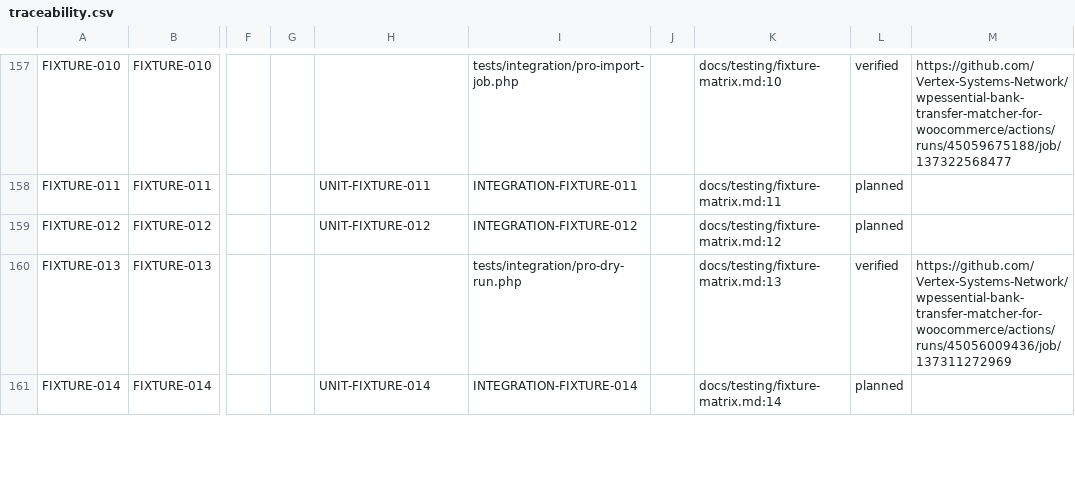
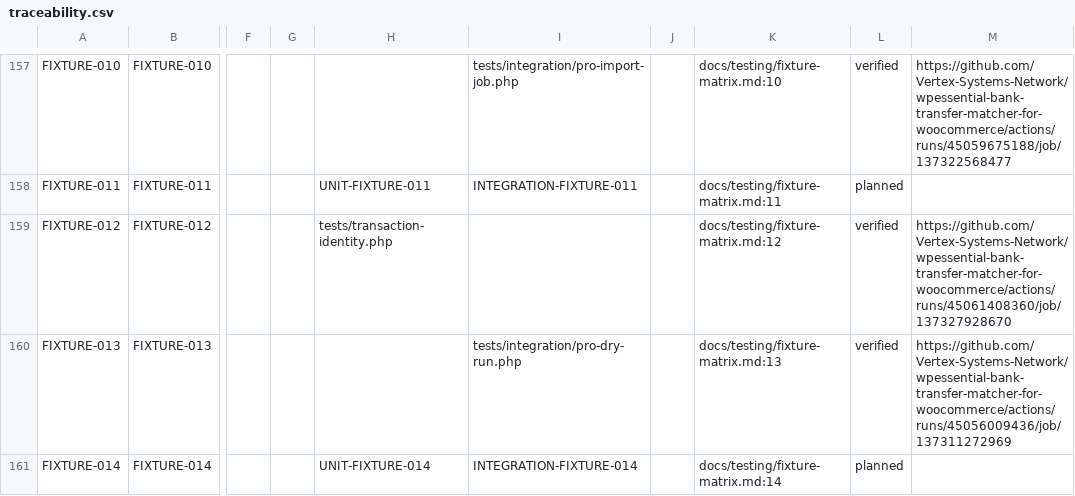
Before and after one commit to Vertex-Systems-Network/wpessential-bank-transfer-matcher-for-woocommerce, a CSV file: docs/testing/traceability.csv, drawn as a sheet; only a part is shown, gaps mark what is left out; the diff names each change by its address in the sheet, - before the commit and + after, or states it on an @@ line.

```diff
--- a/docs/testing/traceability.csv
+++ b/docs/testing/traceability.csv
-H159: UNIT-FIXTURE-012
+H159: tests/transaction-identity.php
-I159: INTEGRATION-FIXTURE-012
+I159: (empty)
-L159: planned
+L159: verified
-M159: (empty)
+M159: https://github.com/Vertex-Systems-Network/wpessential-bank-transfer-matcher-for-woocommerce/actions/runs/45061408360/job/137327928670
```
Also changed, not shown: 1 other file.
